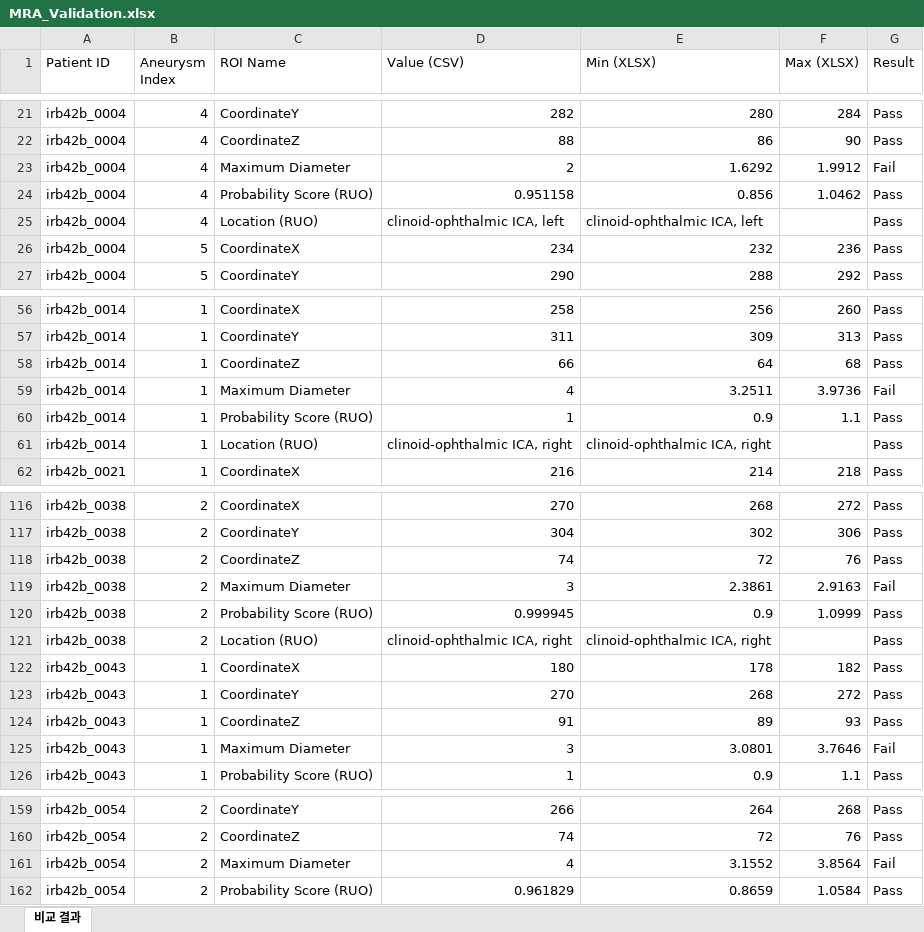
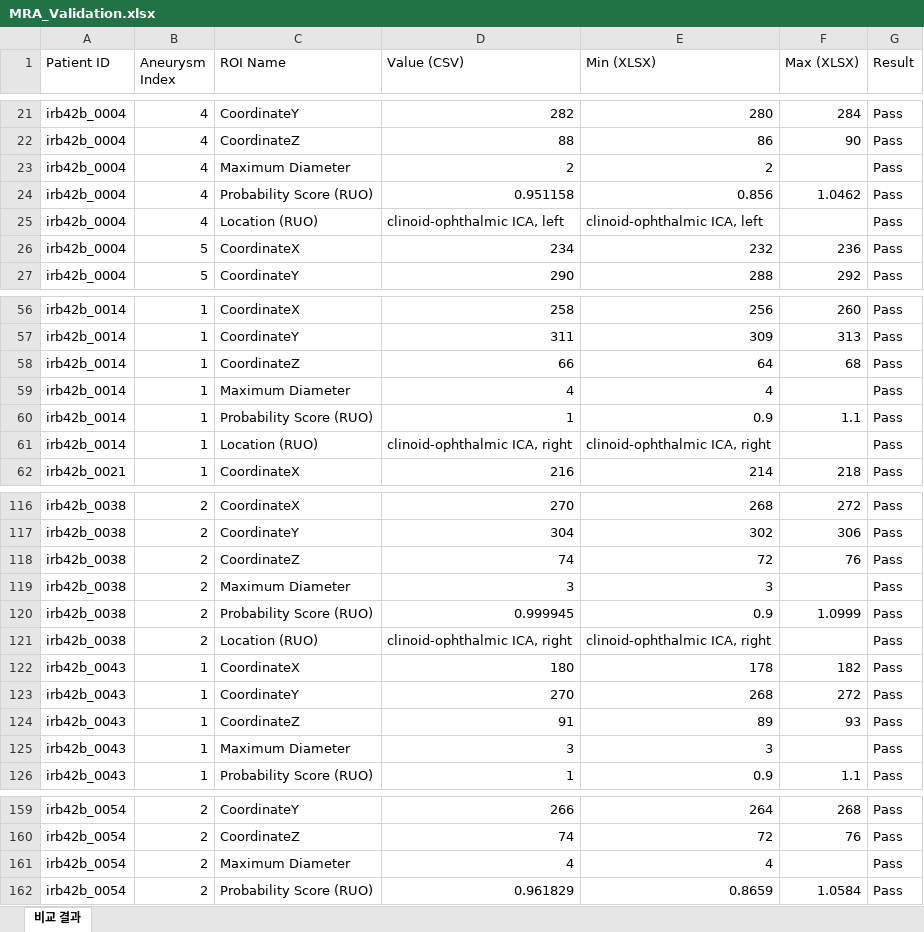
Before and after one commit to DoyeonKR/Data-Validation-Tool, an Excel workbook: MRA/MRA_Validation.xlsx, sheet 비교 결과, drawn as a sheet; only a part is shown, gaps mark what is left out; values as stored, in another font and other column widths than the file's, no cell formats; the diff covers the shown part only; the diff names each change by its address in the sheet, - before the commit and + after, or states it on an @@ line.

```diff
--- a/MRA/MRA_Validation.xlsx (sheet 비교 결과)
+++ b/MRA/MRA_Validation.xlsx (sheet 비교 결과)
-E23 (Min (XLSX)): 1.6292
+E23 (Min (XLSX)): 2
-F23 (Max (XLSX)): 1.9912
+F23 (Max (XLSX)): (empty)
-G23 (Result): Fail
+G23 (Result): Pass
-E59 (Min (XLSX)): 3.2511
+E59 (Min (XLSX)): 4
-F59 (Max (XLSX)): 3.9736
+F59 (Max (XLSX)): (empty)
-G59 (Result): Fail
+G59 (Result): Pass
-E119 (Min (XLSX)): 2.3861
+E119 (Min (XLSX)): 3
-F119 (Max (XLSX)): 2.9163
+F119 (Max (XLSX)): (empty)
-G119 (Result): Fail
+G119 (Result): Pass
-E125 (Min (XLSX)): 3.0801
+E125 (Min (XLSX)): 3
-F125 (Max (XLSX)): 3.7646
+F125 (Max (XLSX)): (empty)
-G125 (Result): Fail
+G125 (Result): Pass
-E161 (Min (XLSX)): 3.1552
+E161 (Min (XLSX)): 4
-F161 (Max (XLSX)): 3.8564
+F161 (Max (XLSX)): (empty)
-G161 (Result): Fail
+G161 (Result): Pass
```
Also changed, not shown: 1 removed row and 728 edited cells elsewhere in this sheet, cell formats, MRA/MRA_Answer.xlsx, MRA_Validation.xlsx, 4 other files.
